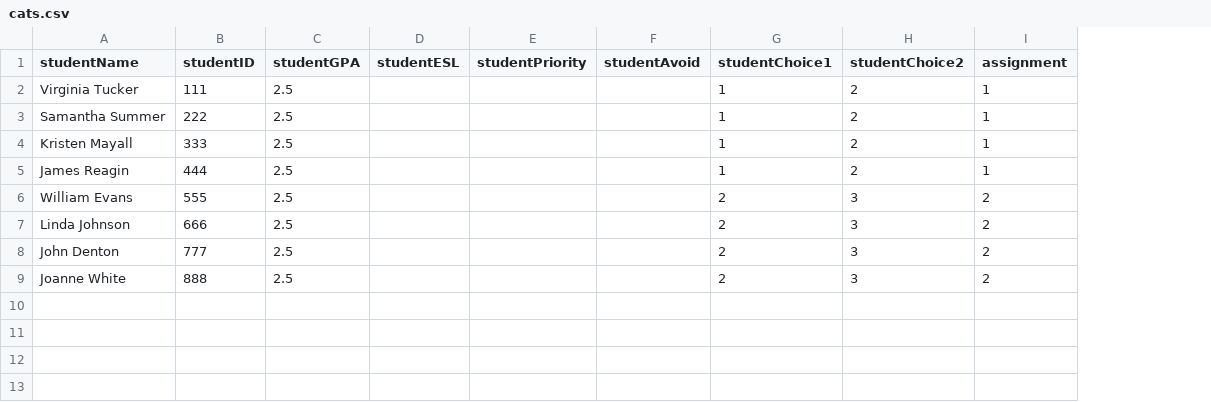
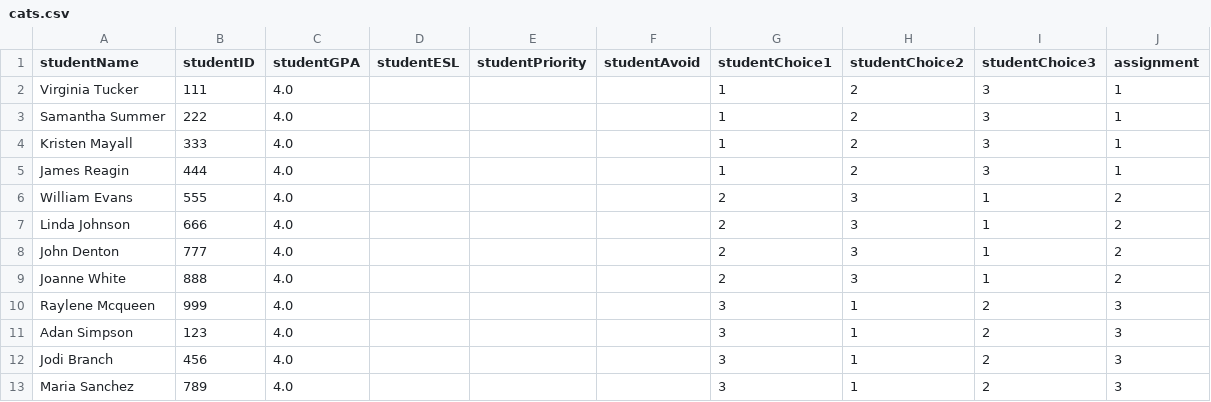
Before and after one commit to kaibrooks/capstone-colander, a CSV file: src/cats.csv, drawn as a sheet; the diff names each change by its address in the sheet, - before the commit and + after, or states it on an @@ line.

```diff
--- a/src/cats.csv
+++ b/src/cats.csv
+column I (studentChoice3), rows 2-9: 3 | 3 | 3 | 3 | 1 | 1 | 1 | 1
-C2:C9 (studentGPA): 2.5
+C2:C9 (studentGPA): 4.0
+row 10: Raylene Mcqueen | 999 | 4.0 |  |  |  | 3 | 1 | 2 | 3
+row 11: Adan Simpson | 123 | 4.0 |  |  |  | 3 | 1 | 2 | 3
+row 12: Jodi Branch | 456 | 4.0 |  |  |  | 3 | 1 | 2 | 3
+row 13: Maria Sanchez | 789 | 4.0 |  |  |  | 3 | 1 | 2 | 3
```
Also changed, not shown: 10 other files.
